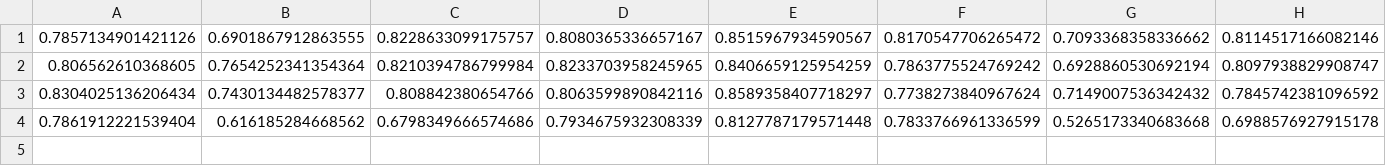
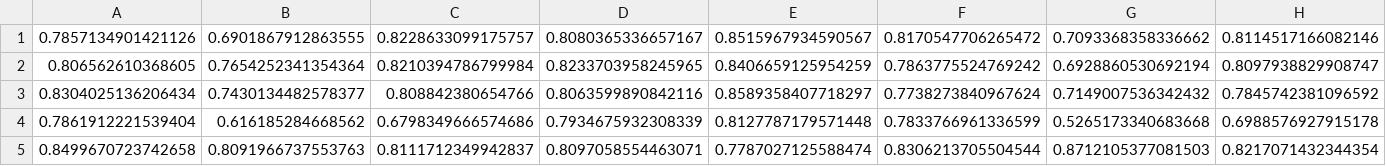
Before and after one commit to rachit-ranjan16/ImSegClust, a CSV file: scores.csv, drawn as a sheet; only a part is shown; rows hold the shown columns only; the diff names each change by its address in the sheet, - before the commit and + after, or states it on an @@ line.

```diff
--- a/scores.csv
+++ b/scores.csv
+row 5: 0.8499670723742658 | 0.8091966737553763 | 0.8111712349942837 | 0.8097058554463071 | 0.7787027125588474 | 0.8306213705504544 | 0.8712105377081503 | 0.8217071432344354
```
Also changed, not shown: 1 other file.
